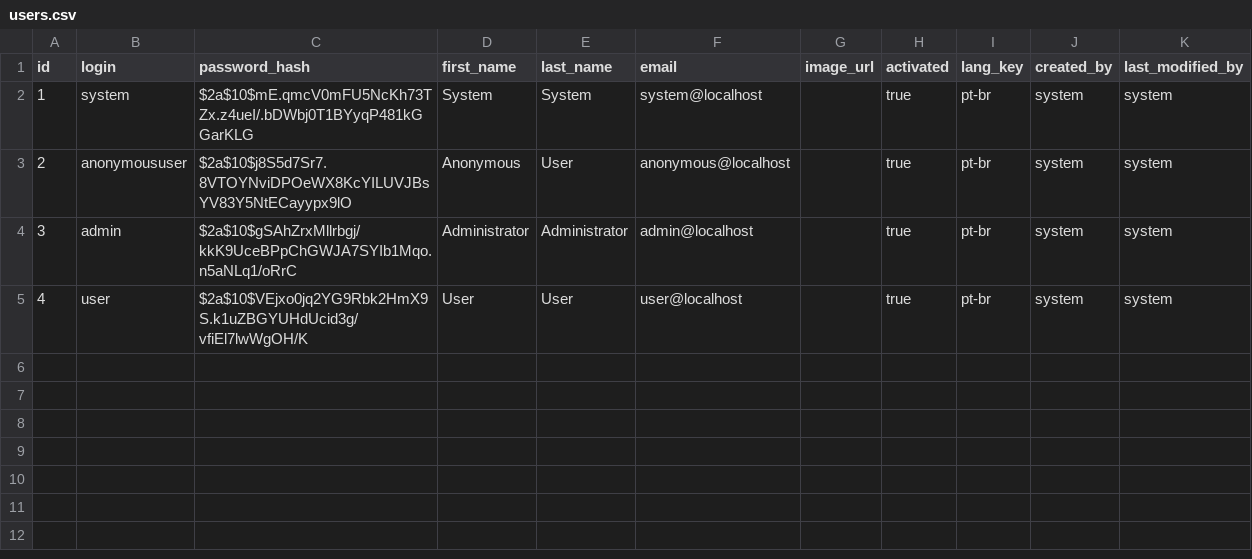
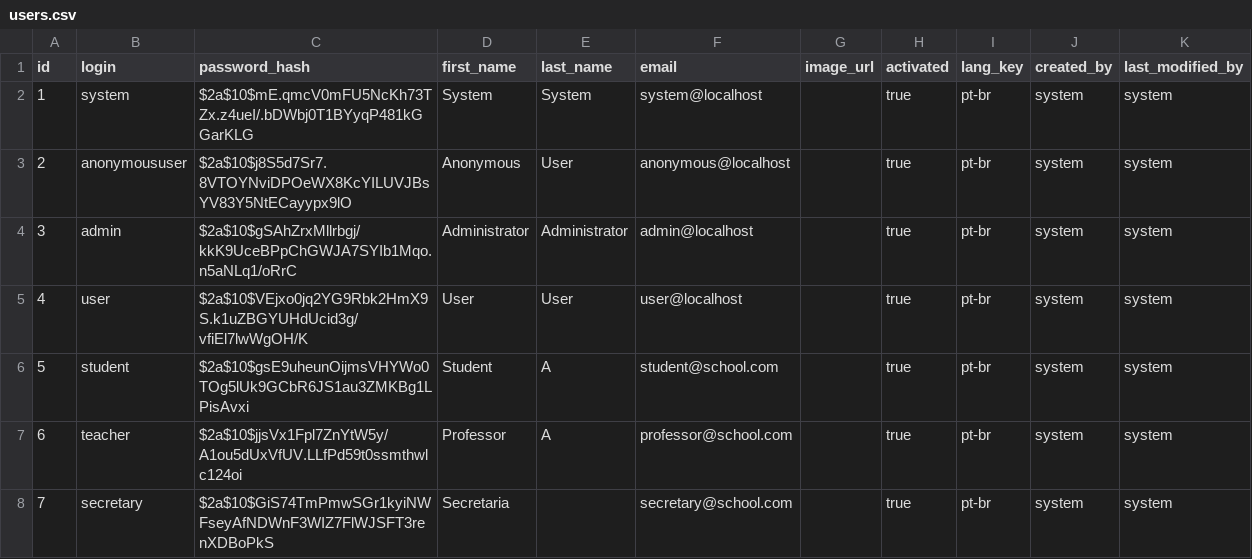
Before and after one commit to RenanBasilio/QS_Trabalho, a CSV file: src/main/resources/config/liquibase/users.csv, drawn as a sheet.

Commit message:
Adiciona usuários dummy (#183) user: student - pass: student user: teacher - pass: teacher user: secretary - pass: secretary

```diff
--- a/src/main/resources/config/liquibase/users.csv
+++ b/src/main/resources/config/liquibase/users.csv
@@ -5 +5,4 @@ id;login;password_hash;first_name;last_name;email;image_url;activated;lang_key;c
 4;user;$2a$10$VEjxo0jq2YG9Rbk2HmX9S.k1uZBGYUHdUcid3g/vfiEl7lwWgOH/K;User;User;user@localhost;;true;pt-br;system;system
+5;student;$2a$10$gsE9uheunOijmsVHYWo0TOg5lUk9GCbR6JS1au3ZMKBg1LPisAvxi;Student;A;student@school.com;;true;pt-br;system;system
+6;teacher;$2a$10$jjsVx1Fpl7ZnYtW5y/A1ou5dUxVfUV.LLfPd59t0ssmthwlc124oi;Professor;A;professor@school.com;;true;pt-br;system;system
+7;secretary;$2a$10$GiS74TmPmwSGr1kyiNWFseyAfNDWnF3WIZ7FlWJSFT3renXDBoPkS;Secretaria;;secretary@school.com;;true;pt-br;system;system
```
Also changed, not shown: 1 other file.
